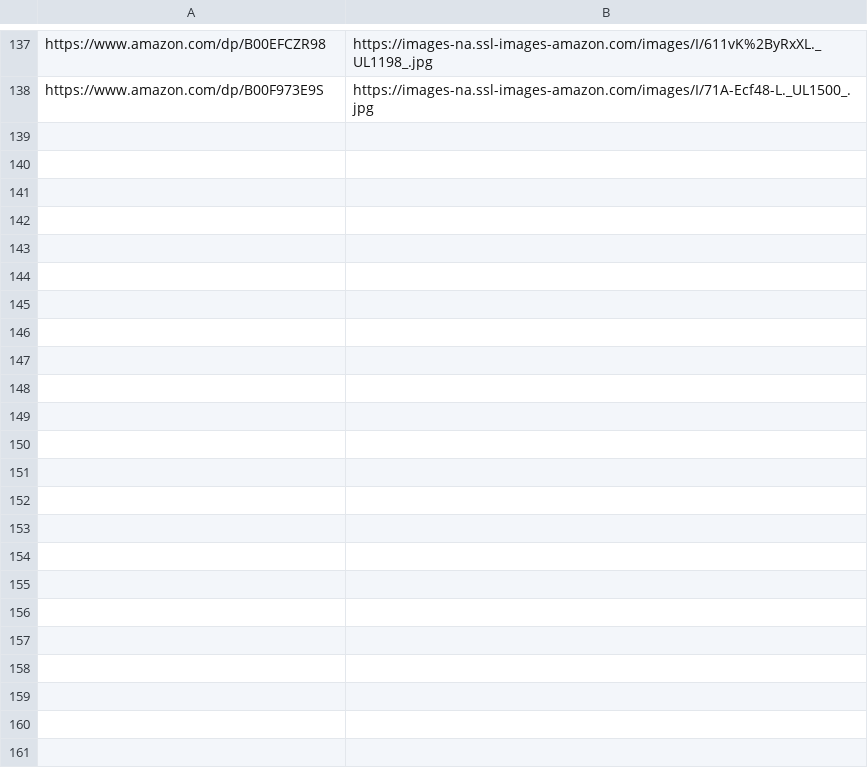
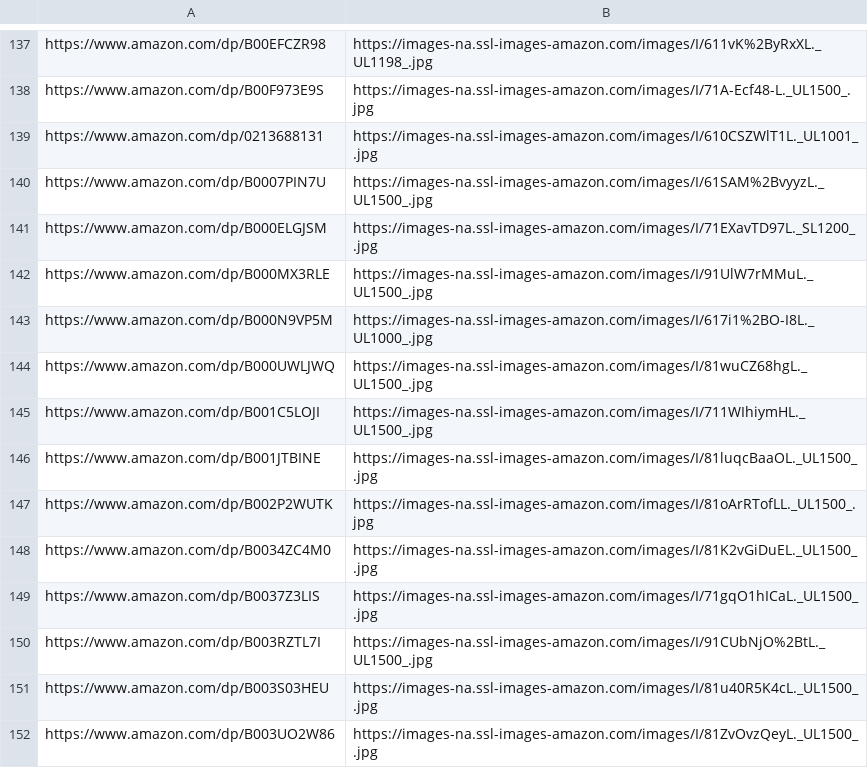
Before and after one commit to lccxx/spider-demo, a CSV file: kju.csv, drawn as a sheet; only a part is shown, gaps mark what is left out; the diff names each change by its address in the sheet, - before the commit and + after, or states it on an @@ line.

Commit message:
Update result csv file

```diff
--- a/kju.csv
+++ b/kju.csv
+row 139: https://www.amazon.com/dp/0213688131 | https://images-na.ssl-images-amazon.com/images/I/610CSZWlT1L._UL1001_.jpg
+row 140: https://www.amazon.com/dp/B0007PIN7U | https://images-na.ssl-images-amazon.com/images/I/61SAM%2BvyyzL._UL1500_.jpg
+row 141: https://www.amazon.com/dp/B000ELGJSM | https://images-na.ssl-images-amazon.com/images/I/71EXavTD97L._SL1200_.jpg
+row 142: https://www.amazon.com/dp/B000MX3RLE | https://images-na.ssl-images-amazon.com/images/I/91UlW7rMMuL._UL1500_.jpg
+row 143: https://www.amazon.com/dp/B000N9VP5M | https://images-na.ssl-images-amazon.com/images/I/617i1%2BO-I8L._UL1000_.jpg
+row 144: https://www.amazon.com/dp/B000UWLJWQ | https://images-na.ssl-images-amazon.com/images/I/81wuCZ68hgL._UL1500_.jpg
+row 145: https://www.amazon.com/dp/B001C5LOJI | https://images-na.ssl-images-amazon.com/images/I/711WIhiymHL._UL1500_.jpg
+row 146: https://www.amazon.com/dp/B001JTBINE | https://images-na.ssl-images-amazon.com/images/I/81luqcBaaOL._UL1500_.jpg
+row 147: https://www.amazon.com/dp/B002P2WUTK | https://images-na.ssl-images-amazon.com/images/I/81oArRTofLL._UL1500_.jpg
+row 148: https://www.amazon.com/dp/B0034ZC4M0 | https://images-na.ssl-images-amazon.com/images/I/81K2vGiDuEL._UL1500_.jpg
+row 149: https://www.amazon.com/dp/B0037Z3LIS | https://images-na.ssl-images-amazon.com/images/I/71gqO1hICaL._UL1500_.jpg
+row 150: https://www.amazon.com/dp/B003RZTL7I | https://images-na.ssl-images-amazon.com/images/I/91CUbNjO%2BtL._UL1500_.jpg
+row 151: https://www.amazon.com/dp/B003S03HEU | https://images-na.ssl-images-amazon.com/images/I/81u40R5K4cL._UL1500_.jpg
+row 152: https://www.amazon.com/dp/B003UO2W86 | https://images-na.ssl-images-amazon.com/images/I/81ZvOvzQeyL._UL1500_.jpg
```
